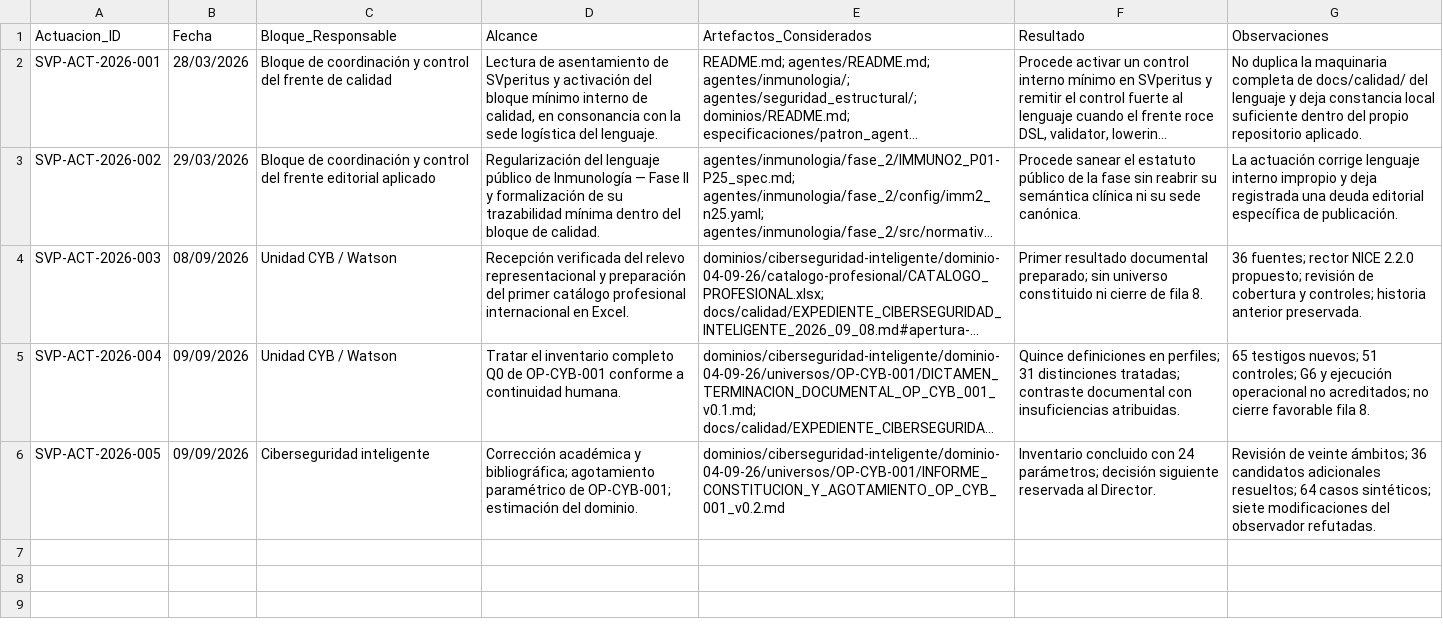
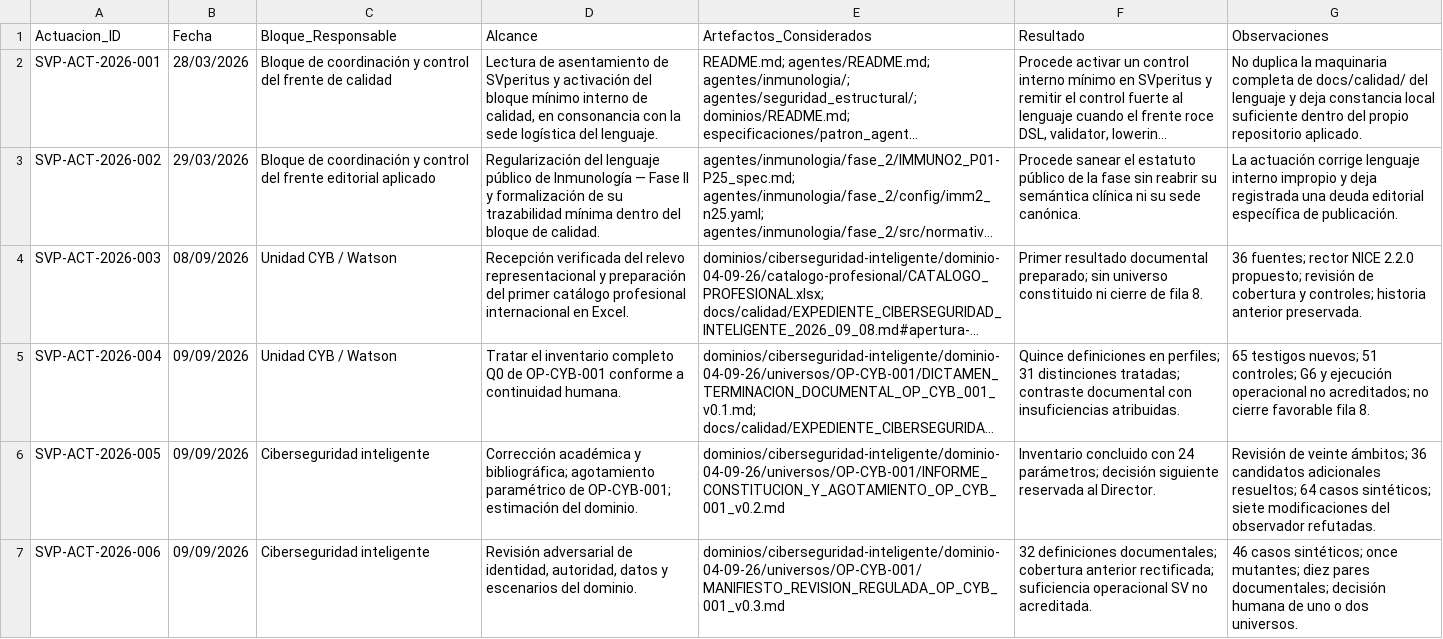
Before and after one commit to juantoniolloretegea/SVperitus-dataset, a CSV file: docs/calidad/REGISTRO_MINIMO_DE_ACTUACIONES_POR_BLOQUE_Y_SEDE_SVPERITUS.csv, drawn as a sheet; long unchanged cells end in …; the diff names each change by its address in the sheet, - before the commit and + after, or states it on an @@ line.

```diff
--- a/docs/calidad/REGISTRO_MINIMO_DE_ACTUACIONES_POR_BLOQUE_Y_SEDE_SVPERITUS.csv
+++ b/docs/calidad/REGISTRO_MINIMO_DE_ACTUACIONES_POR_BLOQUE_Y_SEDE_SVPERITUS.csv
+row 7: SVP-ACT-2026-006 | 09/09/2026 | Ciberseguridad inteligente | Revisión adversarial de identidad, autoridad, datos y escenarios del dominio. | dominios/ciberseguridad-inteligente/dominio-04-09-26/universos/OP-CYB-001/MANIFIESTO_REVISION_REGULADA_OP_CYB_001_v0.3.md | 32 definiciones documentales; cobertura anterior rectificada; suficiencia operacional SV no acreditada. | 46 casos sintéticos; once mutantes; diez pares documentales; decisión humana de uno o dos universos.
```
Also changed, not shown: docs/calidad/REGISTRO_MINIMO_DE_HITOS_Y_CIERRES_SVPERITUS.csv, 13 other files.
